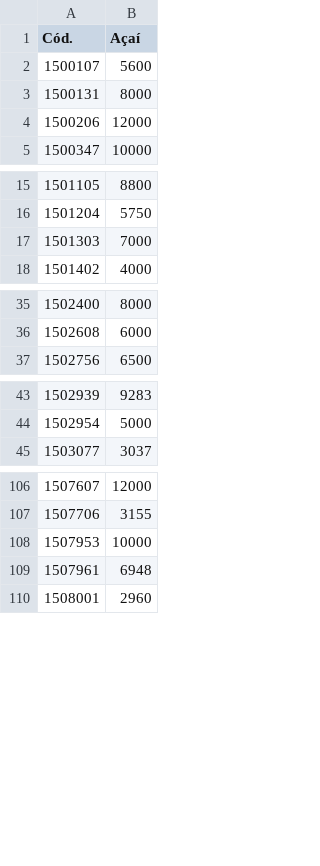
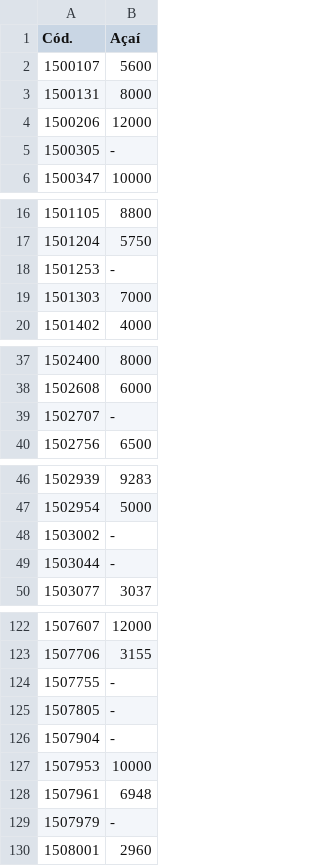
Before and after one commit to arhorton/geog592-arhorton, a CSV file: homework/week03/filtered_fully.csv, drawn as a sheet; only a part is shown, gaps mark what is left out; the diff covers the shown part only; the diff names each change by its address in the sheet, - before the commit and + after, or states it on an @@ line.

```diff
--- a/homework/week03/filtered_fully.csv
+++ b/homework/week03/filtered_fully.csv
+row 5: 1500305 | -
+row 18: 1501253 | -
+row 39: 1502707 | -
+row 48: 1503002 | -
+row 49: 1503044 | -
+row 124: 1507755 | -
+row 125: 1507805 | -
+row 126: 1507904 | -
+row 129: 1507979 | -
```
Also changed, not shown: 12 added rows elsewhere in this file, 1 other file.
